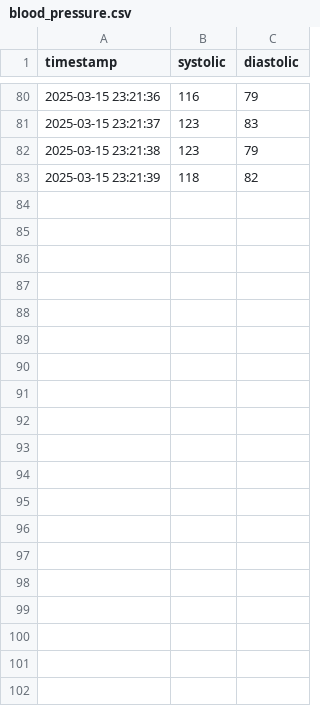
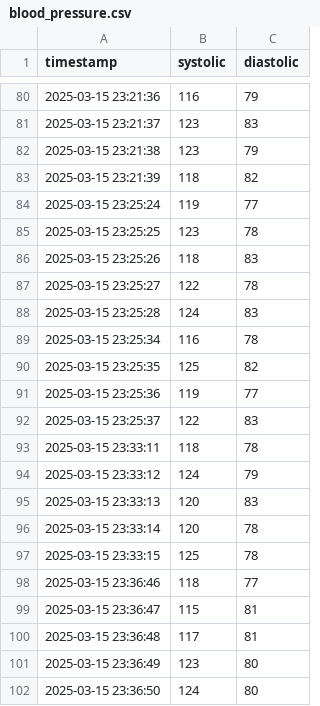
Before and after one commit to PrimoKu/h2ai25, a CSV file: web_app/data_storage/blood_pressure.csv, drawn as a sheet; only a part is shown, gaps mark what is left out; the diff covers the shown part only.

```diff
--- a/web_app/data_storage/blood_pressure.csv
+++ b/web_app/data_storage/blood_pressure.csv
@@ -83 +83,20 @@ timestamp,systolic,diastolic
 2025-03-15 23:21:39,118,82
+2025-03-15 23:25:24,119,77
+2025-03-15 23:25:25,123,78
+2025-03-15 23:25:26,118,83
+2025-03-15 23:25:27,122,78
+2025-03-15 23:25:28,124,83
+2025-03-15 23:25:34,116,78
+2025-03-15 23:25:35,125,82
+2025-03-15 23:25:36,119,77
+2025-03-15 23:25:37,122,83
+2025-03-15 23:33:11,118,78
+2025-03-15 23:33:12,124,79
+2025-03-15 23:33:13,120,83
+2025-03-15 23:33:14,120,78
+2025-03-15 23:33:15,125,78
+2025-03-15 23:36:46,118,77
+2025-03-15 23:36:47,115,81
+2025-03-15 23:36:48,117,81
+2025-03-15 23:36:49,123,80
+2025-03-15 23:36:50,124,80
```
Also changed, not shown: 32 added rows elsewhere in this file, web_app/data_storage/heart_rate.csv, 9 other files.
